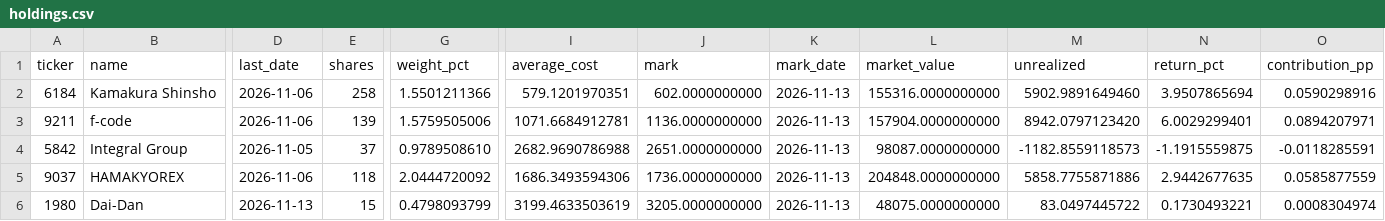
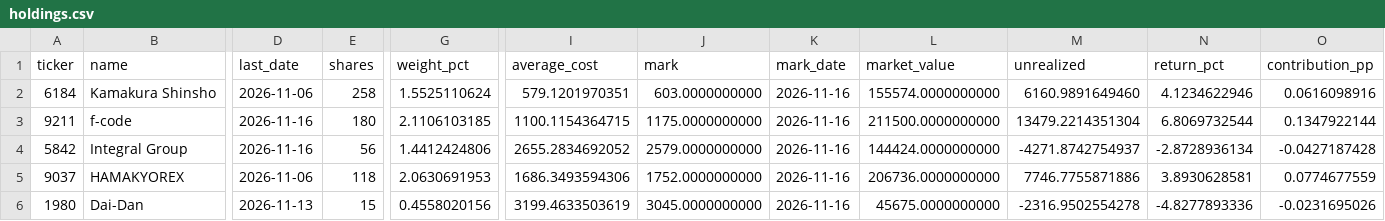
Before and after one commit to okytdy/jpinv.com, a CSV file: en/portfolio/holdings.csv, drawn as a sheet; only a part is shown, gaps mark what is left out; the diff names each change by its address in the sheet, - before the commit and + after, or states it on an @@ line.

```diff
--- a/en/portfolio/holdings.csv
+++ b/en/portfolio/holdings.csv
-G2 (weight_pct): 1.5501211366
+G2 (weight_pct): 1.5525110624
-J2 (mark): 602.0000000000
+J2 (mark): 603.0000000000
-K2:K6 (mark_date): 2026-11-13
+K2:K6 (mark_date): 2026-11-16
-L2 (market_value): 155316.0000000000
+L2 (market_value): 155574.0000000000
-M2 (unrealized): 5902.9891649460
+M2 (unrealized): 6160.9891649460
-N2 (return_pct): 3.9507865694
+N2 (return_pct): 4.1234622946
-O2 (contribution_pp): 0.0590298916
+O2 (contribution_pp): 0.0616098916
-D3 (last_date): 2026-11-06
+D3 (last_date): 2026-11-16
-E3 (shares): 139
+E3 (shares): 180
-G3 (weight_pct): 1.5759505006
+G3 (weight_pct): 2.1106103185
-I3 (average_cost): 1071.6684912781
+I3 (average_cost): 1100.1154364715
-J3 (mark): 1136.0000000000
+J3 (mark): 1175.0000000000
-L3 (market_value): 157904.0000000000
+L3 (market_value): 211500.0000000000
-M3 (unrealized): 8942.0797123420
+M3 (unrealized): 13479.2214351304
-N3 (return_pct): 6.0029299401
+N3 (return_pct): 6.8069732544
-O3 (contribution_pp): 0.0894207971
+O3 (contribution_pp): 0.1347922144
-D4 (last_date): 2026-11-05
+D4 (last_date): 2026-11-16
-E4 (shares): 37
+E4 (shares): 56
-G4 (weight_pct): 0.9789508610
+G4 (weight_pct): 1.4412424806
-I4 (average_cost): 2682.9690786988
+I4 (average_cost): 2655.2834692052
-J4 (mark): 2651.0000000000
+J4 (mark): 2579.0000000000
-L4 (market_value): 98087.0000000000
+L4 (market_value): 144424.0000000000
-M4 (unrealized): -1182.8559118573
+M4 (unrealized): -4271.8742754937
-N4 (return_pct): -1.1915559875
+N4 (return_pct): -2.8728936134
-O4 (contribution_pp): -0.0118285591
+O4 (contribution_pp): -0.0427187428
-G5 (weight_pct): 2.0444720092
+G5 (weight_pct): 2.0630691953
-J5 (mark): 1736.0000000000
+J5 (mark): 1752.0000000000
-L5 (market_value): 204848.0000000000
+L5 (market_value): 206736.0000000000
-M5 (unrealized): 5858.7755871886
+M5 (unrealized): 7746.7755871886
-N5 (return_pct): 2.9442677635
+N5 (return_pct): 3.8930628581
-O5 (contribution_pp): 0.0585877559
+O5 (contribution_pp): 0.0774677559
-G6 (weight_pct): 0.4798093799
+G6 (weight_pct): 0.4558020156
-J6 (mark): 3205.0000000000
+J6 (mark): 3045.0000000000
-L6 (market_value): 48075.0000000000
+L6 (market_value): 45675.0000000000
-M6 (unrealized): 83.0497445722
+M6 (unrealized): -2316.9502554278
-N6 (return_pct): 0.1730493221
+N6 (return_pct): -4.8277893336
-O6 (contribution_pp): 0.0008304974
+O6 (contribution_pp): -0.0231695026
```
Also changed, not shown: en/portfolio/activity.csv, en/portfolio/performance.csv, 1 other file.
